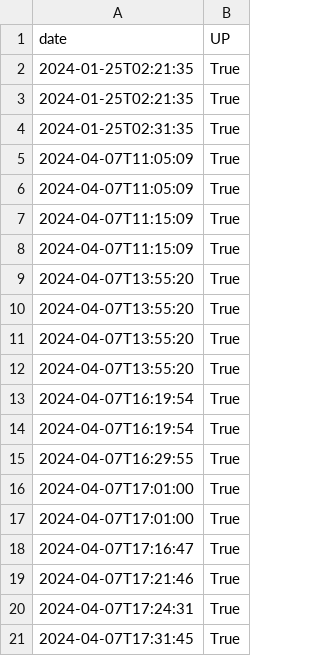
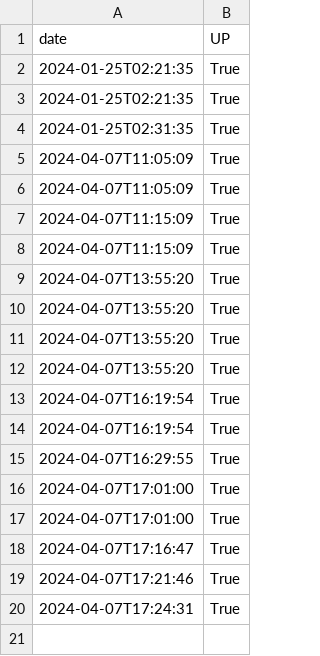
Before and after one commit to Tfloow/UCLatence, a CSV file: data/ADE-Scheduler/outageReport.csv, drawn as a sheet; the diff names each change by its address in the sheet, - before the commit and + after, or states it on an @@ line.

Commit message:
Revert "New csv report"
This reverts commit 6c935380ce8fcb14d24c459a4227b1bb6209d800.

```diff
--- a/data/ADE-Scheduler/outageReport.csv
+++ b/data/ADE-Scheduler/outageReport.csv
-row 21: 2024-04-07T17:31:45 | True
```
Also changed, not shown: data/ADE/outageReport.csv, data/Comproved/outageReport.csv, 11 other files.
